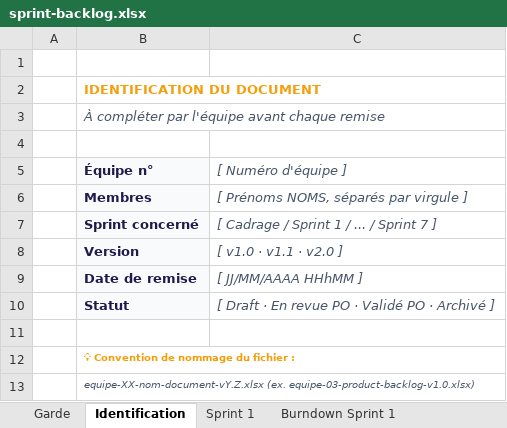
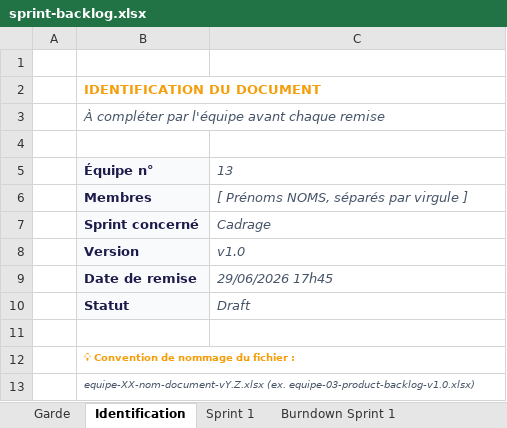
Before and after one commit to Nastry69/IPSSI_APOCAL_KIT_13, an Excel workbook: docs/Cadrage projet/sprint-backlog.xlsx, sheet Identification, drawn as a sheet; values as stored, in another font and other column widths than the file's, no borders; the diff names each change by its address in the sheet, - before the commit and + after, or states it on an @@ line.

Commit message:
docs: modification spring backlog

```diff
--- a/docs/Cadrage projet/sprint-backlog.xlsx (sheet Identification)
+++ b/docs/Cadrage projet/sprint-backlog.xlsx (sheet Identification)
-C5: [ Numéro d'équipe ]
+C5: 13
-C7: [ Cadrage / Sprint 1 / ... / Sprint 7 ]
+C7: Cadrage
-C8: [ v1.0 · v1.1 · v2.0 ]
+C8: v1.0
-C9: [ JJ/MM/AAAA HHhMM ]
+C9: 29/06/2026 17h45
-C10: [ Draft · En revue PO · Validé PO · Archivé ]
+C10: Draft
```
Also changed, not shown: sheet Sprint 1.
